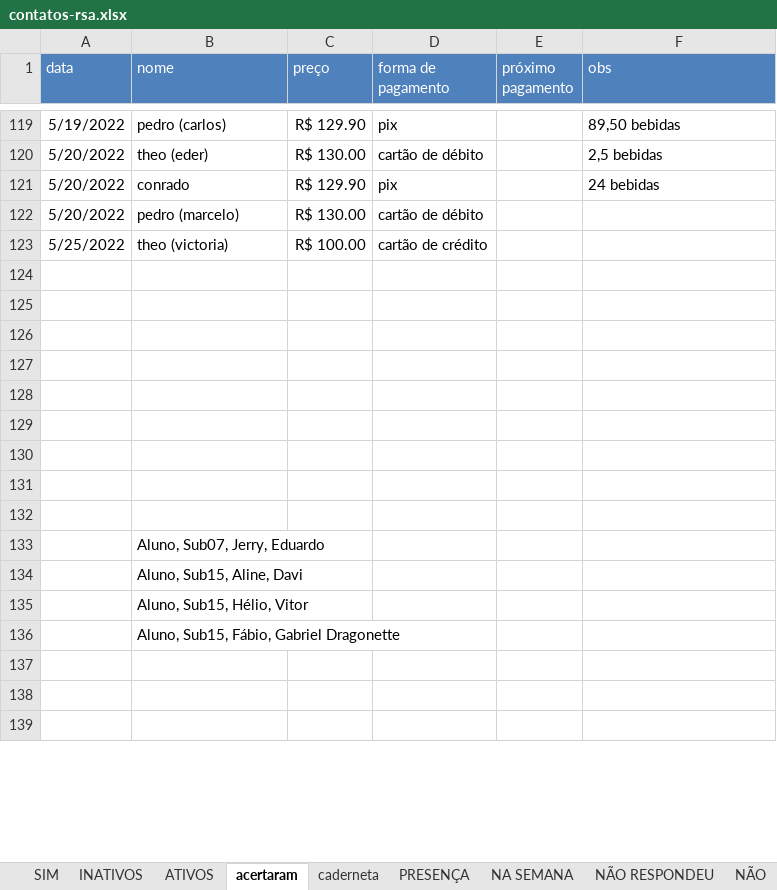
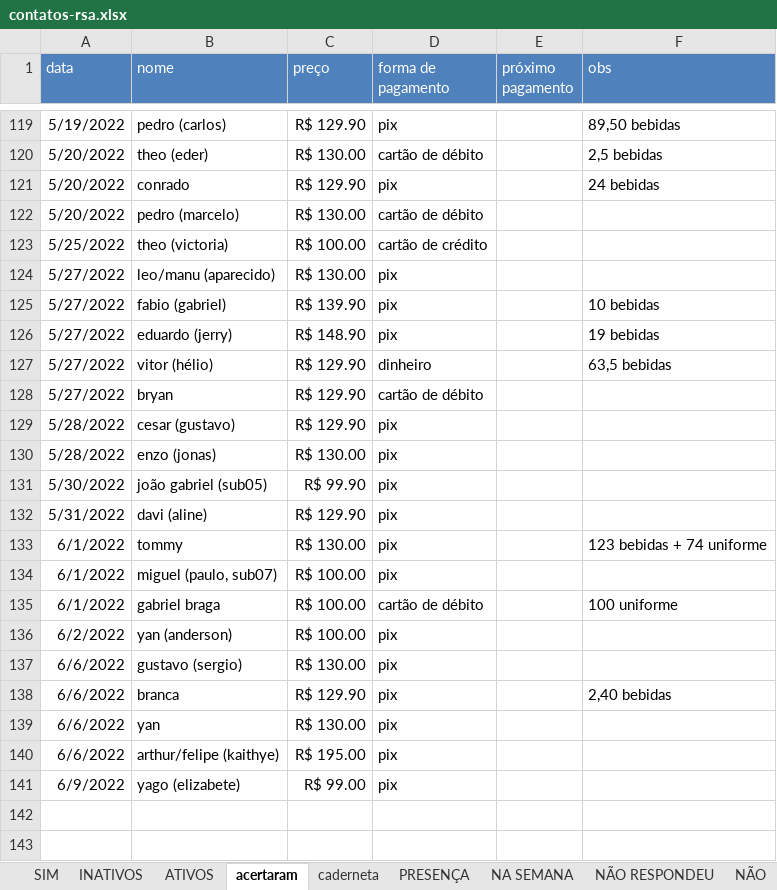
Before and after one commit to paivadaniel/contatos-rsa, an Excel workbook: contatos-rsa.xlsx, sheet acertaram, drawn as a sheet; only a part is shown, gaps mark what is left out; values as stored, in another font and other column widths than the file's, no borders; 1 other sheet too large or unreadable and not compared; removed rows and columns are numbered as before the commit, all else as after; the diff covers the shown part only; the diff names each change by its address in the sheet, - before the commit and + after, or states it on an @@ line.

```diff
--- a/contatos-rsa.xlsx (sheet acertaram)
+++ b/contatos-rsa.xlsx (sheet acertaram)
+row 124: 5/27/2022 | leo/manu (aparecido) | R$ 130.00 | pix
+row 125: 5/27/2022 | fabio (gabriel) | R$ 139.90 | pix |  | 10 bebidas
+row 126: 5/27/2022 | eduardo (jerry) | R$ 148.90 | pix |  | 19 bebidas
+row 127: 5/27/2022 | vitor (hélio) | R$ 129.90 | dinheiro |  | 63,5 bebidas
+row 128: 5/27/2022 | bryan | R$ 129.90 | cartão de débito
+row 129: 5/28/2022 | cesar (gustavo) | R$ 129.90 | pix
+row 130: 5/28/2022 | enzo (jonas) | R$ 130.00 | pix
+row 131: 5/30/2022 | joão gabriel (sub05) | R$ 99.90 | pix
+row 132: 5/31/2022 | davi (aline) | R$ 129.90 | pix
+row 133: 6/1/2022 | tommy | R$ 130.00 | pix |  | 123 bebidas + 74 uniforme
+row 134: 6/1/2022 | miguel (paulo, sub07) | R$ 100.00 | pix
+row 135: 6/1/2022 | gabriel braga | R$ 100.00 | cartão de débito |  | 100 uniforme
+row 136: 6/2/2022 | yan (anderson) | R$ 100.00 | pix
+row 137: 6/6/2022 | gustavo (sergio) | R$ 130.00 | pix
+row 138: 6/6/2022 | branca | R$ 129.90 | pix |  | 2,40 bebidas
+row 139: 6/6/2022 | yan | R$ 130.00 | pix
+row 140: 6/6/2022 | arthur/felipe (kaithye) | R$ 195.00 | pix
+row 141: 6/9/2022 | yago (elizabete) | R$ 99.00 | pix
-row 126: (empty)
-row 127: (empty)
-row 128: (empty)
-row 129: (empty)
-row 130: (empty)
-row 131: (empty)
-row 132: (empty)
-row 133:  | Aluno, Sub07, Jerry, Eduardo
-row 134:  | Aluno, Sub15, Aline, Davi
-row 135:  | Aluno, Sub15, Hélio, Vitor
-row 136:  | Aluno, Sub15, Fábio, Gabriel Dragonette
-row 137: (empty)
-row 138: (empty)
-row 139: (empty)
```
Also changed, not shown: 6 removed rows elsewhere in this sheet, sheet ATIVOS, sheet uniformes, sheet INATIVOS, other sheet tabs.
